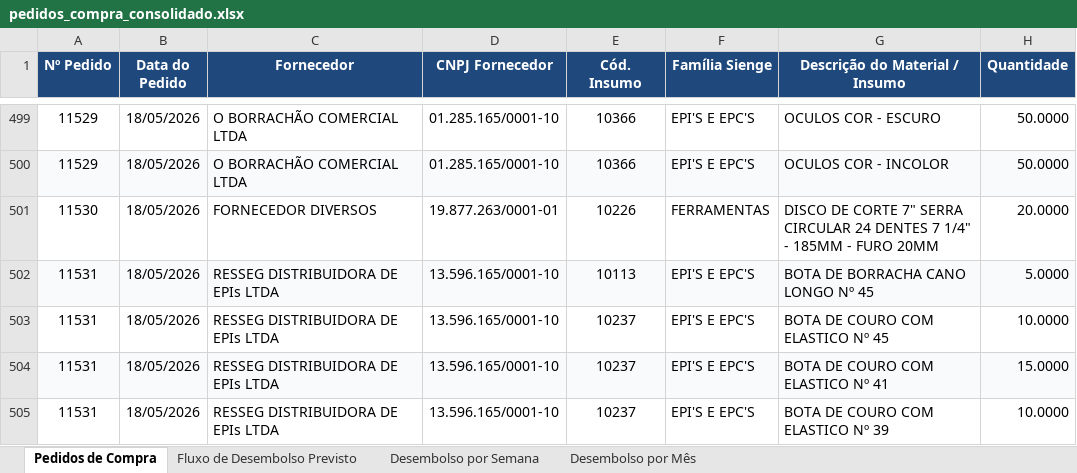
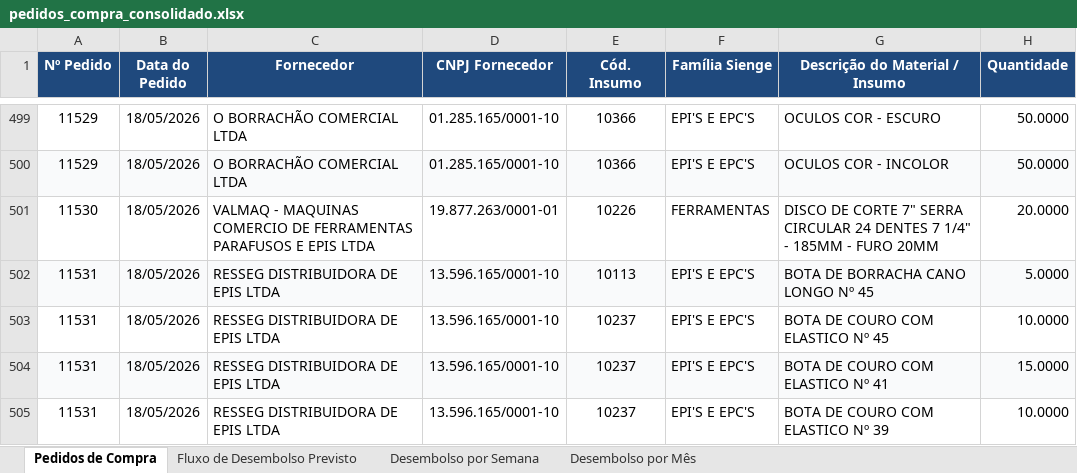
Before and after one commit to paulomaisonplage-bot/app-pedidos-maison-plage, an Excel workbook: data/pedidos_compra_consolidado.xlsx, sheet Pedidos de Compra, drawn as a sheet; only a part is shown, gaps mark what is left out; values as stored, in another font and other column widths than the file's, no borders; the diff covers the shown part only; the diff names each change by its address in the sheet, - before the commit and + after, or states it on an @@ line.

Commit message:
feat: versao 2.3 com macro grupos, correcao de dependencias e fornecedores oficiais

```diff
--- a/data/pedidos_compra_consolidado.xlsx (sheet Pedidos de Compra)
+++ b/data/pedidos_compra_consolidado.xlsx (sheet Pedidos de Compra)
-C501 (Fornecedor): FORNECEDOR DIVERSOS
+C501 (Fornecedor): VALMAQ - MAQUINAS COMERCIO DE FERRAMENTAS PARAFUSOS E EPIS LTDA
-C502:C505 (Fornecedor): RESSEG DISTRIBUIDORA DE EPIs LTDA
+C502:C505 (Fornecedor): RESSEG DISTRIBUIDORA DE EPIS LTDA
```
Also changed, not shown: 66 edited cells elsewhere in this sheet, 1 other file.
